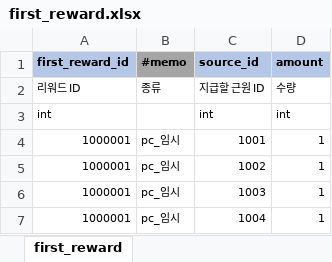
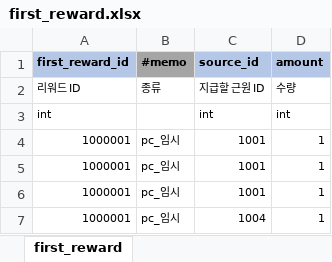
Before and after one commit to YerimYerim/Go.D.Taekwon, an Excel workbook: GameData/Excel/first_reward.xlsx, sheet first_reward, drawn as a sheet; values as stored, in another font and other column widths than the file's, no borders; the diff names each change by its address in the sheet, - before the commit and + after, or states it on an @@ line.

```diff
--- a/GameData/Excel/first_reward.xlsx (sheet first_reward)
+++ b/GameData/Excel/first_reward.xlsx (sheet first_reward)
-C5 (source_id): 1002
+C5 (source_id): 1001
-C6 (source_id): 1003
+C6 (source_id): 1001
```
Also changed, not shown: GameData/Excel/skill_group.xlsx, GameData/Excel/spell.xlsx, 9 other files.
